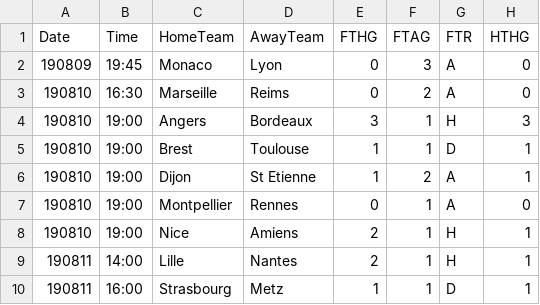
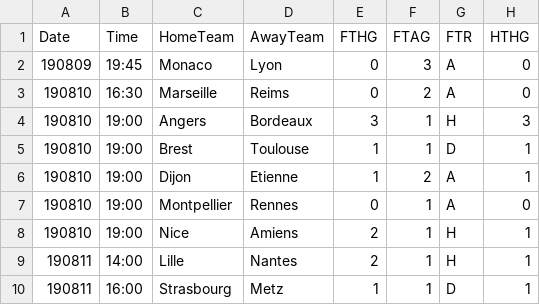
Before and after one commit to huunguyencs/ElasticSearchDemo, a CSV file: datasource/ligue-11920.csv, drawn as a sheet; only a part is shown; the diff covers the shown part only; the diff names each change by its address in the sheet, - before the commit and + after, or states it on an @@ line.

```diff
--- a/datasource/ligue-11920.csv
+++ b/datasource/ligue-11920.csv
-D6 (AwayTeam): St Etienne
+D6 (AwayTeam): Etienne
```
Also changed, not shown: 54 edited cells elsewhere in this file, datasource/bundesliga1920.csv, datasource/la-liga1920.csv, 6 other files.
